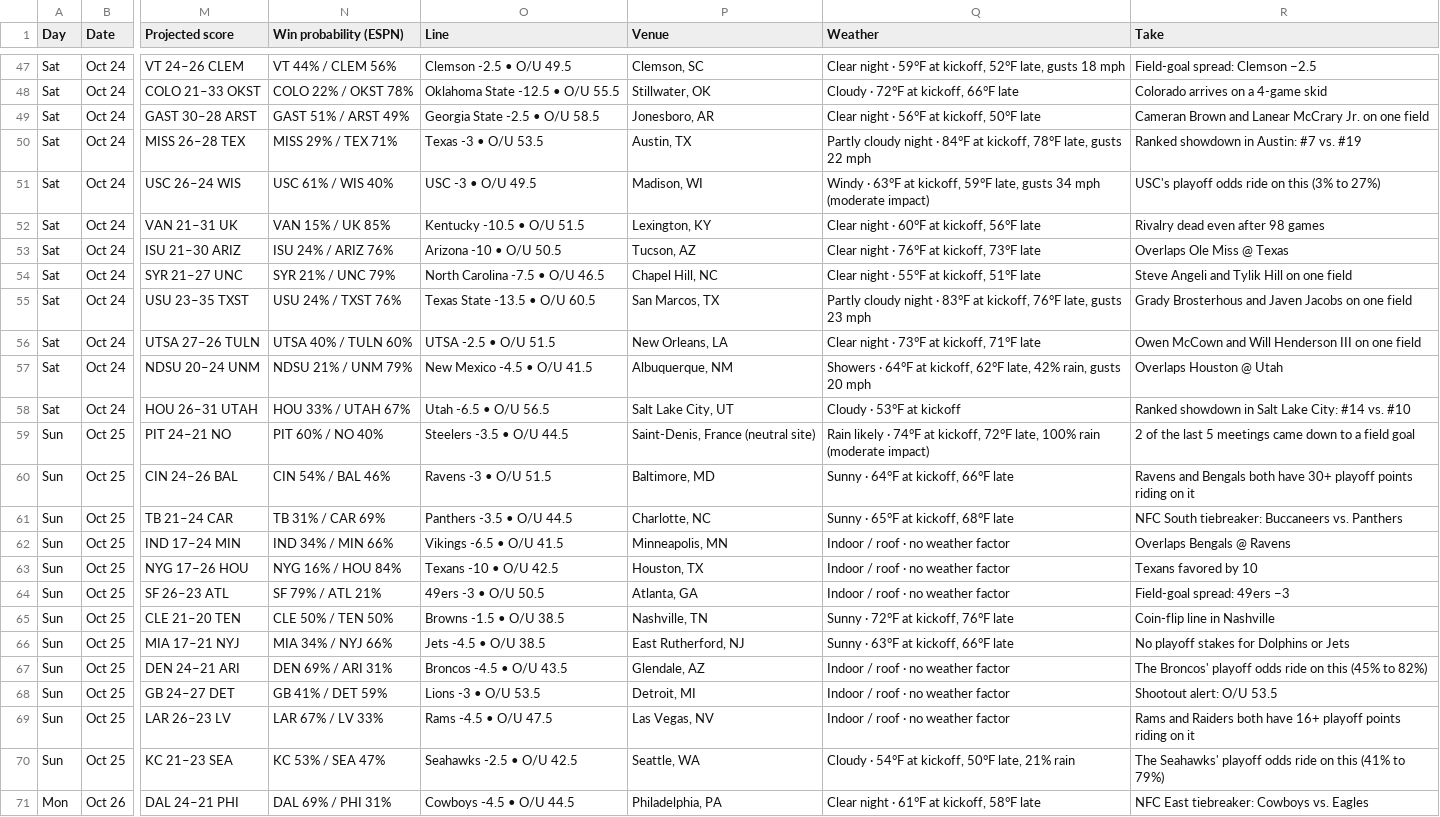
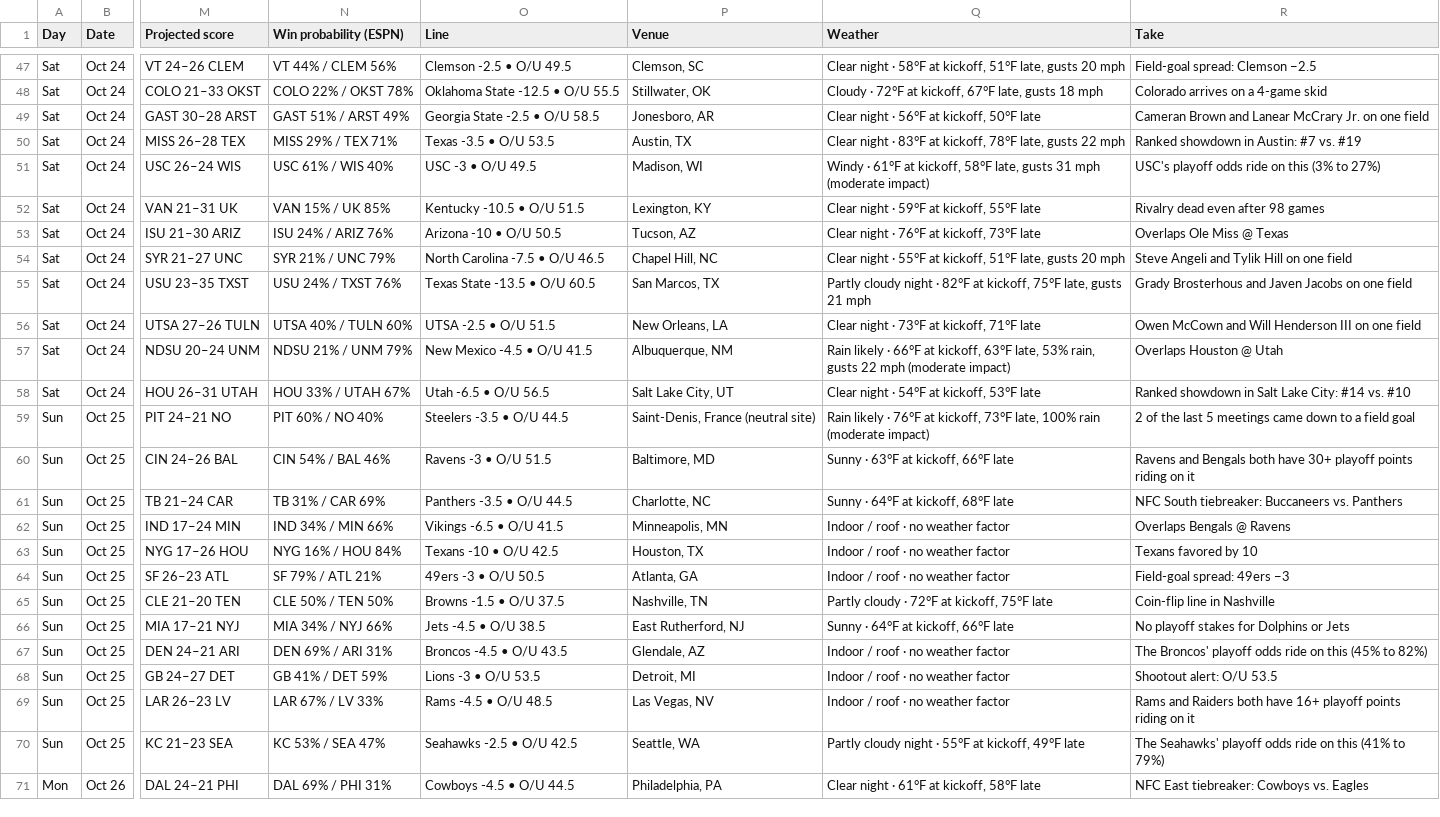
Before and after one commit to denegrijustin/football-watchability, a CSV file: public/exports/watch-slate.csv, drawn as a sheet; only a part is shown, gaps mark what is left out; the diff covers the shown part only; the diff names each change by its address in the sheet, - before the commit and + after, or states it on an @@ line.

```diff
--- a/public/exports/watch-slate.csv
+++ b/public/exports/watch-slate.csv
-Q47 (Weather): …night · 59°F at kickoff, 52°F late, gusts 18 mph
+Q47 (Weather): …night · 58°F at kickoff, 51°F late, gusts 20 mph
-Q48 (Weather): Cloudy · 72°F at kickoff, 66°F late
+Q48 (Weather): Cloudy · 72°F at kickoff, 67°F late, gusts 18 mph
-O50 (Line): Texas -3 • O/U 53.5
+O50 (Line): Texas -3.5 • O/U 53.5
-Q50 (Weather): Partly cloudy night · 84°F at kickoff,…
+Q50 (Weather): Clear night · 83°F at kickoff,…
-Q51 (Weather): Windy · 63°F at kickoff, 59°F late, gusts 34 mph (moderate…
+Q51 (Weather): Windy · 61°F at kickoff, 58°F late, gusts 31 mph (moderate…
-Q52 (Weather): Clear night · 60°F at kickoff, 56°F late
+Q52 (Weather): Clear night · 59°F at kickoff, 55°F late
-Q54 (Weather): …kickoff, 51°F late
+Q54 (Weather): …kickoff, 51°F late, gusts 20 mph
-Q55 (Weather): …night · 83°F at kickoff, 76°F late, gusts 23 mph
+Q55 (Weather): …night · 82°F at kickoff, 75°F late, gusts 21 mph
-Q57 (Weather): Showers · 64°F at kickoff, 62°F late, 42% rain, gusts 20 mph
+Q57 (Weather): Rain likely · 66°F at kickoff, 63°F late, 53% rain, gusts 22 mph (moderate impact)
-Q58 (Weather): Cloudy · 53°F at kickoff
+Q58 (Weather): Clear night · 54°F at kickoff, 53°F late
-Q59 (Weather): …likely · 74°F at kickoff, 72°F late, 100%…
+Q59 (Weather): …likely · 76°F at kickoff, 73°F late, 100%…
-Q60 (Weather): Sunny · 64°F at kickoff, 66°F late
+Q60 (Weather): Sunny · 63°F at kickoff, 66°F late
-Q61 (Weather): Sunny · 65°F at kickoff, 68°F late
+Q61 (Weather): Sunny · 64°F at kickoff, 68°F late
-O65 (Line): Browns -1.5 • O/U 38.5
+O65 (Line): Browns -1.5 • O/U 37.5
-Q65 (Weather): Sunny · 72°F at kickoff, 76°F late
+Q65 (Weather): Partly cloudy · 72°F at kickoff, 75°F late
-Q66 (Weather): Sunny · 63°F at kickoff, 66°F late
+Q66 (Weather): Sunny · 64°F at kickoff, 66°F late
-O69 (Line): Rams -4.5 • O/U 47.5
+O69 (Line): Rams -4.5 • O/U 48.5
-Q70 (Weather): Cloudy · 54°F at kickoff, 50°F late, 21% rain
+Q70 (Weather): Partly cloudy night · 55°F at kickoff, 49°F late
```
Also changed, not shown: 60 edited cells elsewhere in this file, 12 other files.
